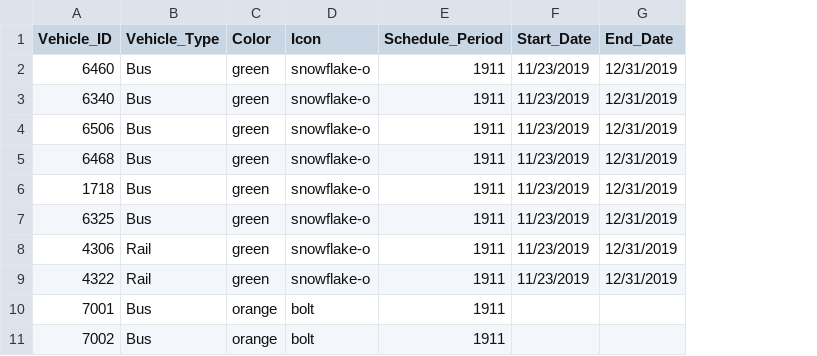
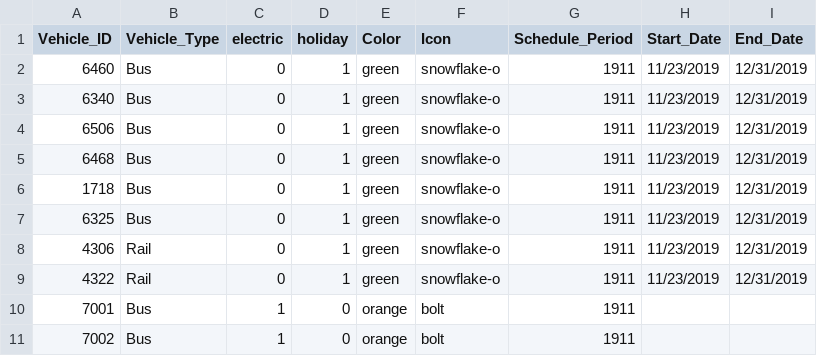
Before and after one commit to CityofPittsburgh/Port-Authority-Bus-Tracker, a CSV file: BusTracker/SpecialBuses.csv, drawn as a sheet; the diff names each change by its address in the sheet, - before the commit and + after, or states it on an @@ line.

Commit message:
Better Vehicle selection criteria

```diff
--- a/BusTracker/SpecialBuses.csv
+++ b/BusTracker/SpecialBuses.csv
+column C (electric), rows 2-11: 0 | 0 | 0 | 0 | 0 | 0 | 0 | 0 | 1 | 1
+column D (holiday), rows 2-11: 1 | 1 | 1 | 1 | 1 | 1 | 1 | 1 | 0 | 0
```
Also changed, not shown: 1 other file.
